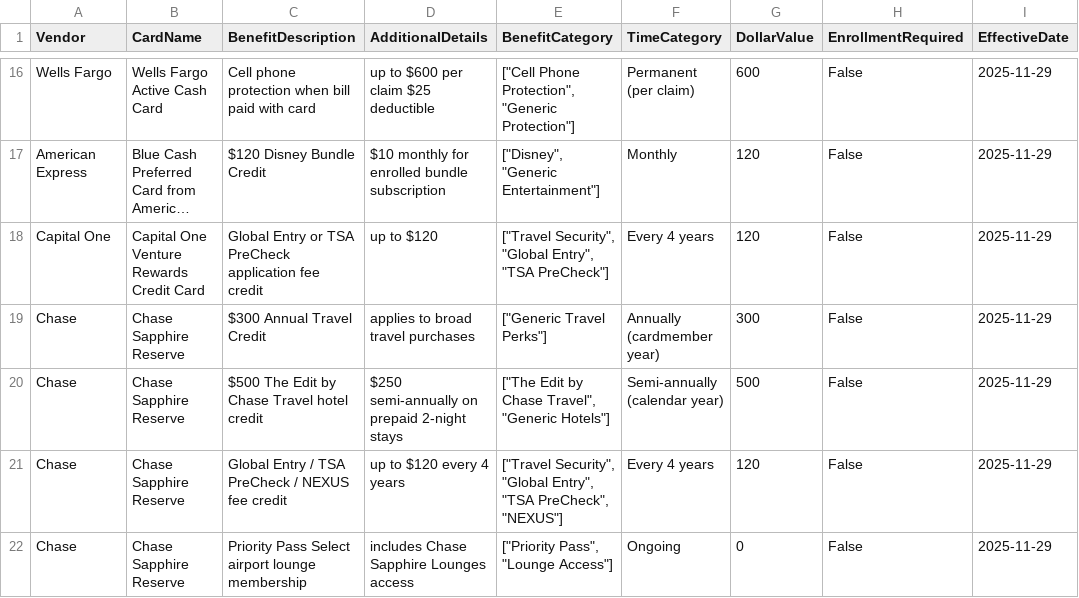
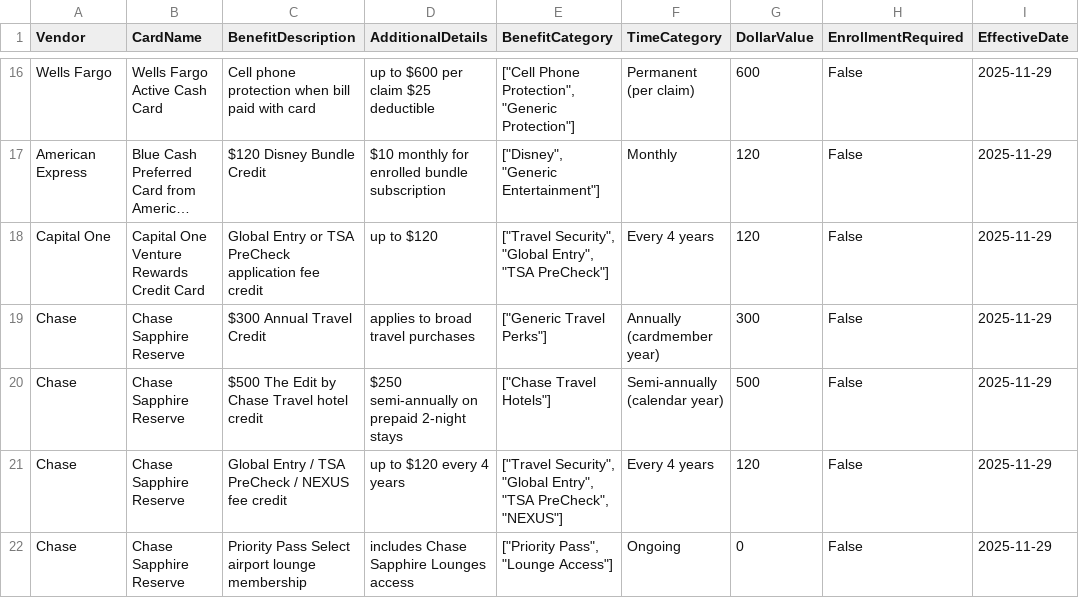
Before and after one commit to colinjianingxie/walletfreak, a CSV file: walletfreak/default_card_benefits.csv, drawn as a sheet; only a part is shown, gaps mark what is left out; long unchanged cells end in …; the diff names each change by its address in the sheet, - before the commit and + after, or states it on an @@ line.

```diff
--- a/walletfreak/default_card_benefits.csv
+++ b/walletfreak/default_card_benefits.csv
-E20 (BenefitCategory): ["The Edit by Chase Travel", "Generic Hotels"]
+E20 (BenefitCategory): ["Chase Travel Hotels"]
```
Also changed, not shown: walletfreak/default_rates.csv, 1 other file.
